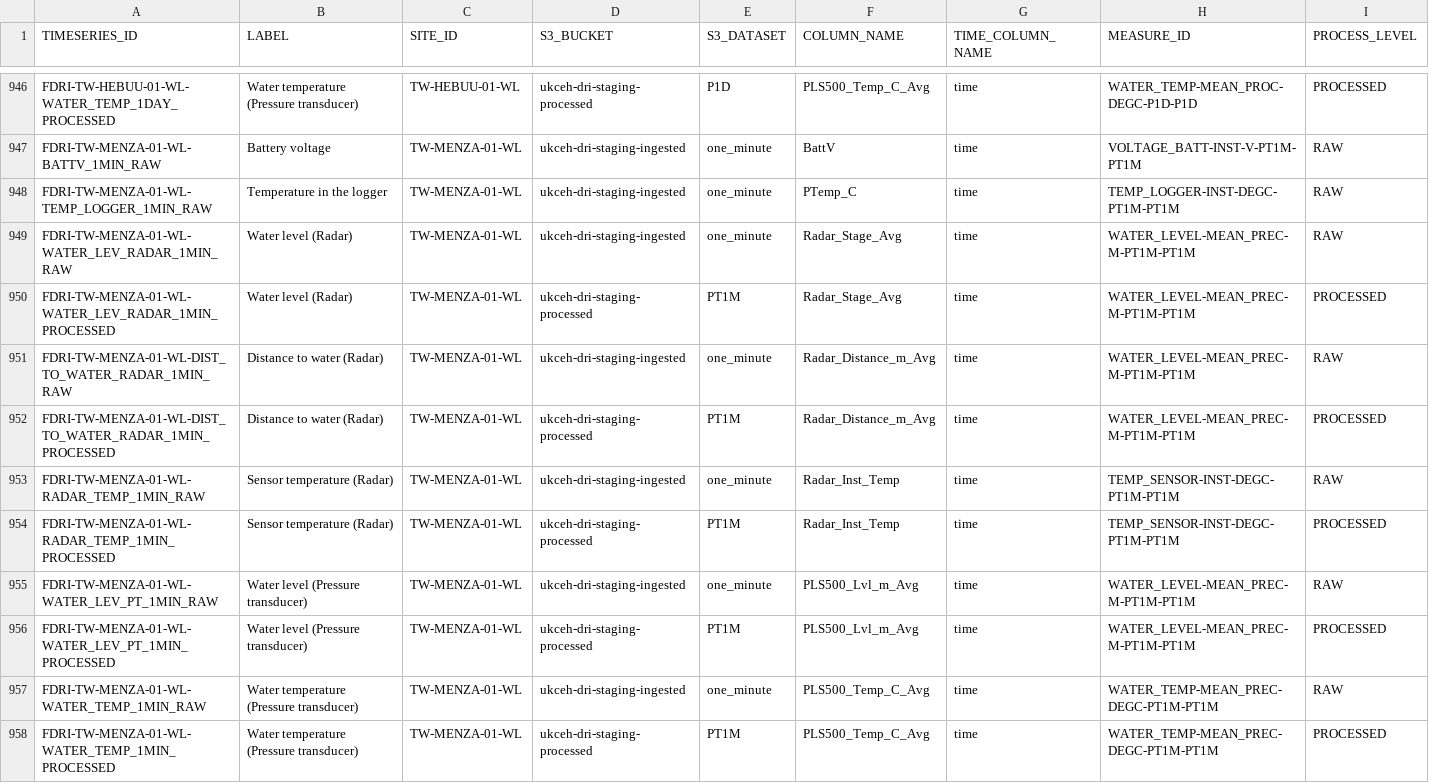
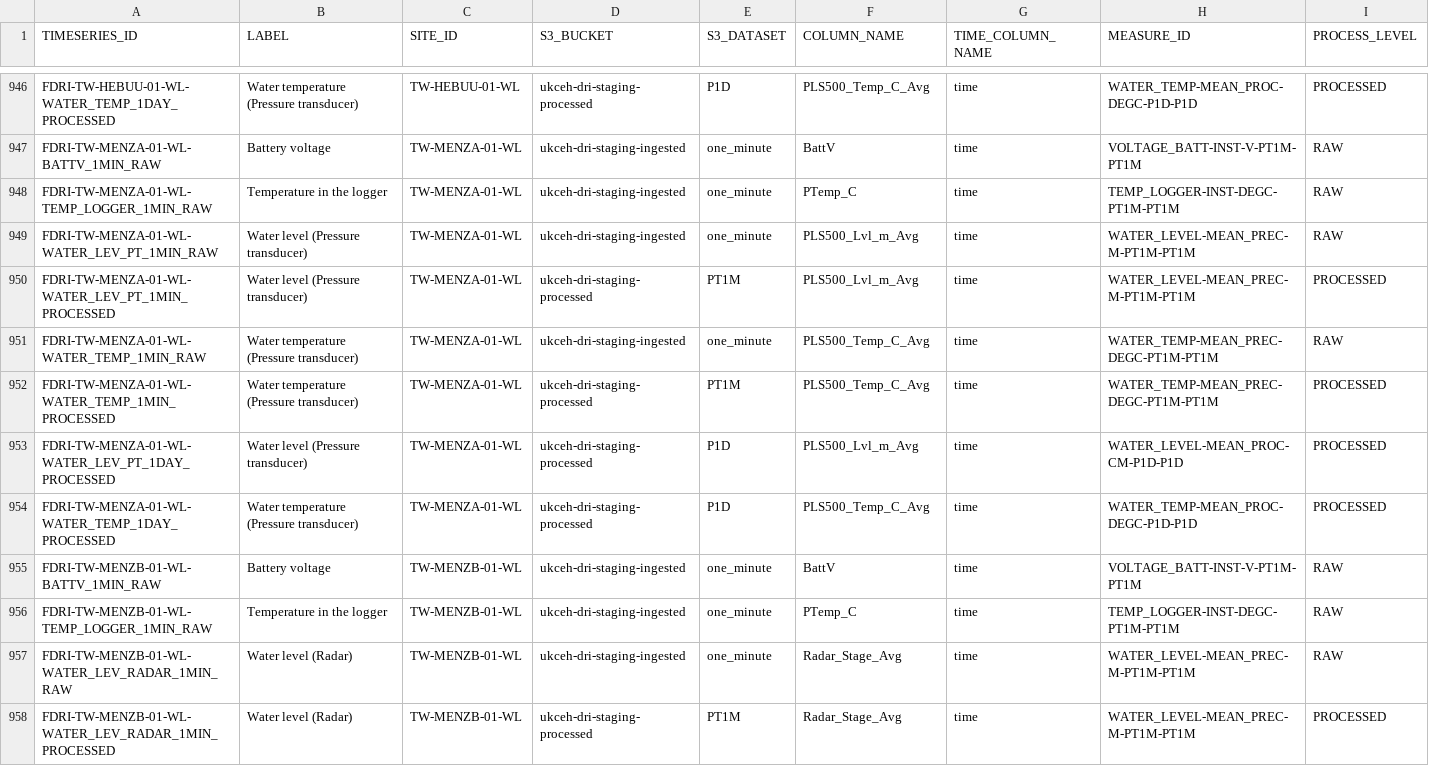
Before and after one commit to NERC-CEH/fdri-discovery, a CSV file: sample_data/src/TIMESERIES_IDS_FDRI.csv, drawn as a sheet; only a part is shown, gaps mark what is left out; the shorter side is filled out with more unchanged rows; rows hold the shown columns only; the diff covers the shown part only; the diff names each change by its address in the sheet, - before the commit and + after, or states it on an @@ line.

Commit message:
Remove non exsistent timeseries

```diff
--- a/sample_data/src/TIMESERIES_IDS_FDRI.csv
+++ b/sample_data/src/TIMESERIES_IDS_FDRI.csv
-row 949: FDRI-TW-MENZA-01-WL-WATER_LEV_RADAR_1MIN_RAW | Water level (Radar) | TW-MENZA-01-WL | ukceh-dri-staging-ingested | one_minute | Radar_Stage_Avg | time | WATER_LEVEL-MEAN_PREC-M-PT1M-PT1M | RAW
-row 950: FDRI-TW-MENZA-01-WL-WATER_LEV_RADAR_1MIN_PROCESSED | Water level (Radar) | TW-MENZA-01-WL | ukceh-dri-staging-processed | PT1M | Radar_Stage_Avg | time | WATER_LEVEL-MEAN_PREC-M-PT1M-PT1M | PROCESSED
-row 951: FDRI-TW-MENZA-01-WL-DIST_TO_WATER_RADAR_1MIN_RAW | Distance to water (Radar) | TW-MENZA-01-WL | ukceh-dri-staging-ingested | one_minute | Radar_Distance_m_Avg | time | WATER_LEVEL-MEAN_PREC-M-PT1M-PT1M | RAW
-row 952: FDRI-TW-MENZA-01-WL-DIST_TO_WATER_RADAR_1MIN_PROCESSED | Distance to water (Radar) | TW-MENZA-01-WL | ukceh-dri-staging-processed | PT1M | Radar_Distance_m_Avg | time | WATER_LEVEL-MEAN_PREC-M-PT1M-PT1M | PROCESSED
-row 953: FDRI-TW-MENZA-01-WL-RADAR_TEMP_1MIN_RAW | Sensor temperature (Radar) | TW-MENZA-01-WL | ukceh-dri-staging-ingested | one_minute | Radar_Inst_Temp | time | TEMP_SENSOR-INST-DEGC-PT1M-PT1M | RAW
-row 954: FDRI-TW-MENZA-01-WL-RADAR_TEMP_1MIN_PROCESSED | Sensor temperature (Radar) | TW-MENZA-01-WL | ukceh-dri-staging-processed | PT1M | Radar_Inst_Temp | time | TEMP_SENSOR-INST-DEGC-PT1M-PT1M | PROCESSED
```
Also changed, not shown: 2 removed rows elsewhere in this file, 2 other files.
